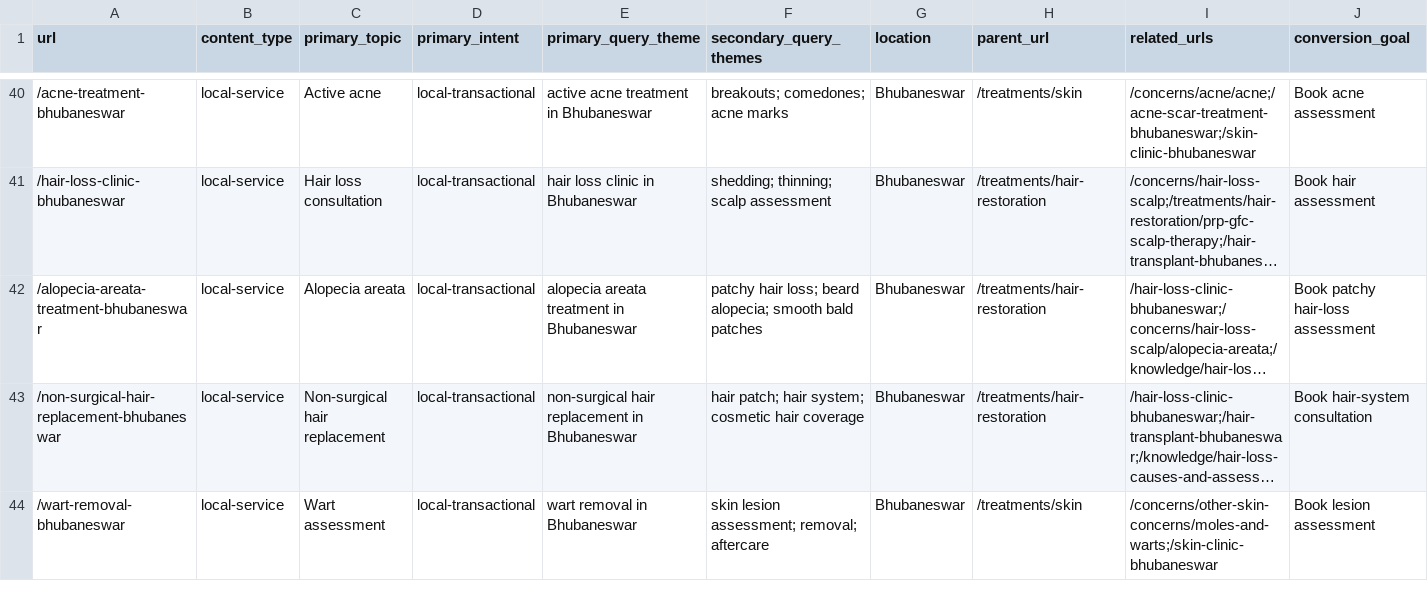
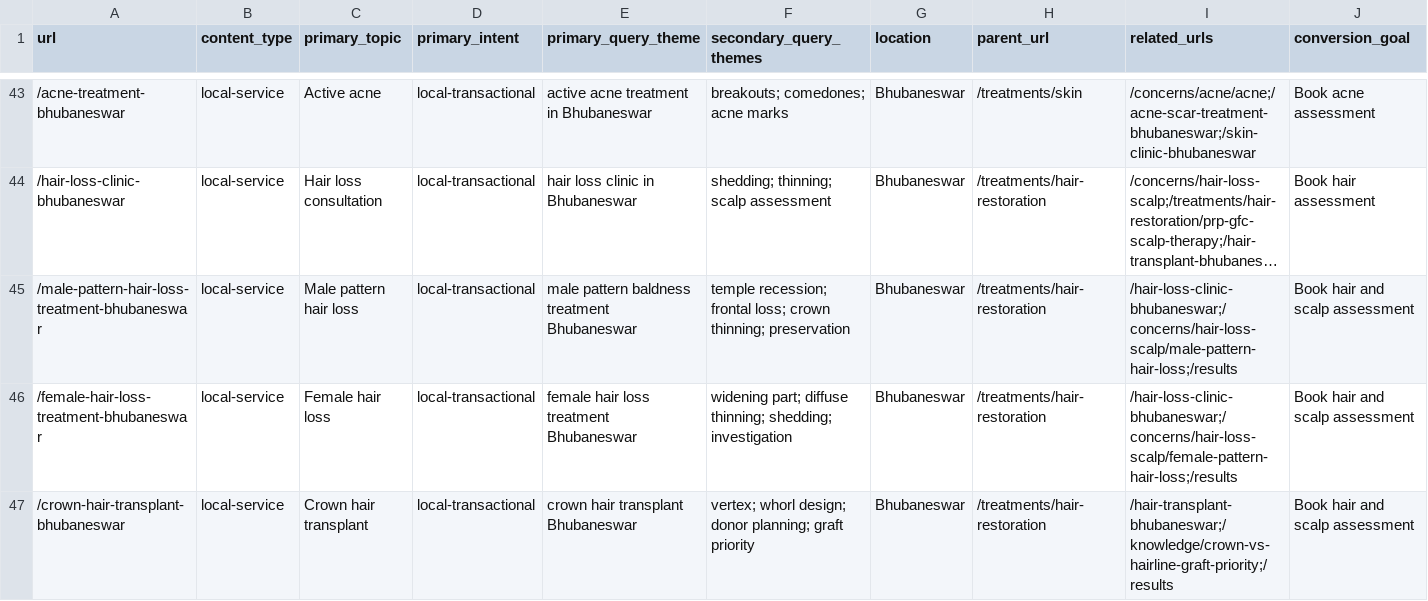
Before and after one commit to aishKodes/radiance-clinic, a CSV file: seo/search-intent-map.csv, drawn as a sheet; only a part is shown, gaps mark what is left out; the shorter side is filled out with more unchanged rows; long unchanged cells end in …; rows hold the shown columns only; the diff covers the shown part only; the diff names each change by its address in the sheet, - before the commit and + after, or states it on an @@ line.

Commit message:
Recover hair service search and lead paths

```diff
--- a/seo/search-intent-map.csv
+++ b/seo/search-intent-map.csv
+row 45: /male-pattern-hair-loss-treatment-bhubaneswar | local-service | Male pattern hair loss | local-transactional | male pattern baldness treatment Bhubaneswar | temple recession; frontal loss; crown thinning; preservation | Bhubaneswar | /treatments/hair-restoration | /hair-loss-clinic-bhubaneswar;/concerns/hair-loss-scalp/male-pattern-hair-loss;/results | Book hair and scalp assessment
+row 46: /female-hair-loss-treatment-bhubaneswar | local-service | Female hair loss | local-transactional | female hair loss treatment Bhubaneswar | widening part; diffuse thinning; shedding; investigation | Bhubaneswar | /treatments/hair-restoration | /hair-loss-clinic-bhubaneswar;/concerns/hair-loss-scalp/female-pattern-hair-loss;/results | Book hair and scalp assessment
+row 47: /crown-hair-transplant-bhubaneswar | local-service | Crown hair transplant | local-transactional | crown hair transplant Bhubaneswar | vertex; whorl design; donor planning; graft priority | Bhubaneswar | /treatments/hair-restoration | /hair-transplant-bhubaneswar;/knowledge/crown-vs-hairline-graft-priority;/results | Book hair and scalp assessment
```
Also changed, not shown: 6 added rows elsewhere in this file, seo/legacy-redirect-map.csv, seo/query-url-ownership.csv, 54 other files.
